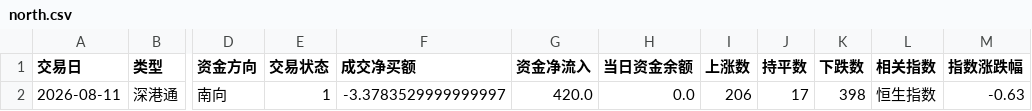
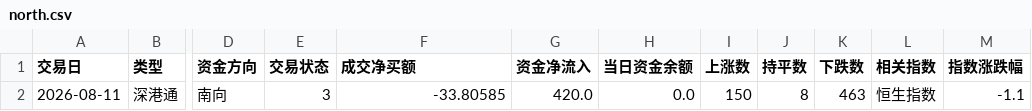
Before and after one commit to liuyiwen9/a-share-fund-flow, a CSV file: docs/2026-08-11/north.csv, drawn as a sheet; only a part is shown, gaps mark what is left out; the diff names each change by its address in the sheet, - before the commit and + after, or states it on an @@ line.

```diff
--- a/docs/2026-08-11/north.csv
+++ b/docs/2026-08-11/north.csv
-E2 (交易状态): 1
+E2 (交易状态): 3
-F2 (成交净买额): -3.3783529999999997
+F2 (成交净买额): -33.80585
-I2 (上涨数): 206
+I2 (上涨数): 150
-J2 (持平数): 17
+J2 (持平数): 8
-K2 (下跌数): 398
+K2 (下跌数): 463
-M2 (指数涨跌幅): -0.63
+M2 (指数涨跌幅): -1.1
```
Also changed, not shown: docs/2026-08-11/concept.csv, docs/2026-08-11/industry.csv, 2 other files.
